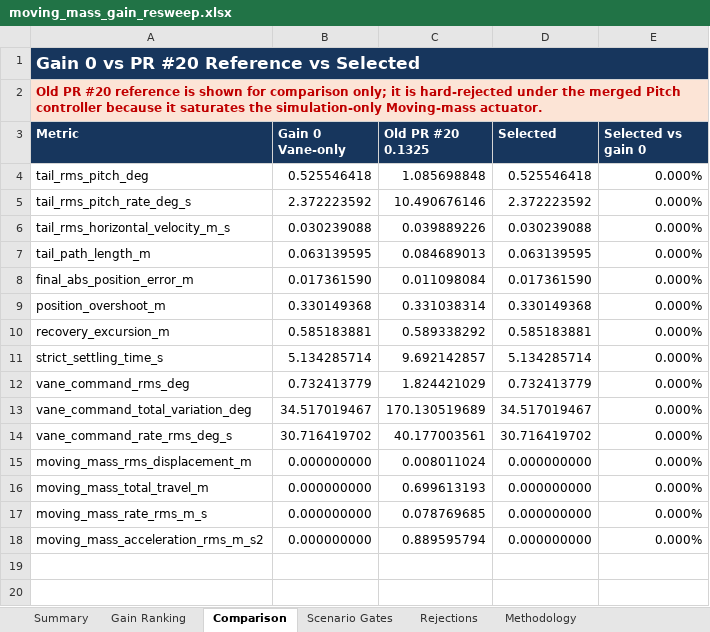
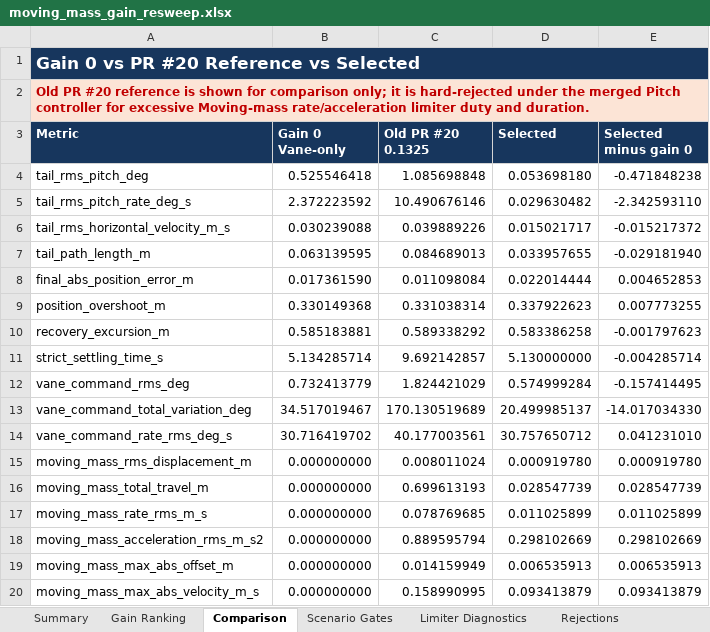
Before and after one commit to gijun1521-hub/inverted_drone_sim, an Excel workbook: results/analysis/moving_mass_gain_resweep/moving_mass_gain_resweep.xlsx, sheet Comparison, drawn as a sheet; only a part is shown; values as stored, in another font and other column widths than the file's, no borders; table styles not drawn; the diff covers the shown part only; the diff names each change by its address in the sheet, - before the commit and + after, or states it on an @@ line.

Commit message:
Correct moving-mass limiter gates

```diff
--- a/results/analysis/moving_mass_gain_resweep/moving_mass_gain_resweep.xlsx (sheet Comparison)
+++ b/results/analysis/moving_mass_gain_resweep/moving_mass_gain_resweep.xlsx (sheet Comparison)
+sheet tab: Limiter Diagnostics
-A2 (Metric): …Pitch controller because it saturates the simulation-only Moving-mass actuator.
+A2 (Metric): …Pitch controller for excessive Moving-mass rate/acceleration limiter duty and duration.
-E3: Selected vs gain 0
+E3: Selected minus gain 0
-D4 (Selected): 0.525546418
+D4 (Selected): 0.053698180
-E4 (Selected minus gain 0): 0.000%
+E4 (Selected minus gain 0): -0.471848238
-D5 (Selected): 2.372223592
+D5 (Selected): 0.029630482
-E5 (Selected minus gain 0): 0.000%
+E5 (Selected minus gain 0): -2.342593110
-D6 (Selected): 0.030239088
+D6 (Selected): 0.015021717
-E6 (Selected minus gain 0): 0.000%
+E6 (Selected minus gain 0): -0.015217372
-D7 (Selected): 0.063139595
+D7 (Selected): 0.033957655
-E7 (Selected minus gain 0): 0.000%
+E7 (Selected minus gain 0): -0.029181940
-D8 (Selected): 0.017361590
+D8 (Selected): 0.022014444
-E8 (Selected minus gain 0): 0.000%
+E8 (Selected minus gain 0): 0.004652853
-D9 (Selected): 0.330149368
+D9 (Selected): 0.337922623
-E9 (Selected minus gain 0): 0.000%
+E9 (Selected minus gain 0): 0.007773255
-D10 (Selected): 0.585183881
+D10 (Selected): 0.583386258
-E10 (Selected minus gain 0): 0.000%
+E10 (Selected minus gain 0): -0.001797623
-D11 (Selected): 5.134285714
+D11 (Selected): 5.130000000
-E11 (Selected minus gain 0): 0.000%
+E11 (Selected minus gain 0): -0.004285714
-D12 (Selected): 0.732413779
+D12 (Selected): 0.574999284
-E12 (Selected minus gain 0): 0.000%
+E12 (Selected minus gain 0): -0.157414495
-D13 (Selected): 34.517019467
+D13 (Selected): 20.499985137
-E13 (Selected minus gain 0): 0.000%
+E13 (Selected minus gain 0): -14.017034330
-D14 (Selected): 30.716419702
+D14 (Selected): 30.757650712
-E14 (Selected minus gain 0): 0.000%
+E14 (Selected minus gain 0): 0.041231010
-D15 (Selected): 0.000000000
+D15 (Selected): 0.000919780
-E15 (Selected minus gain 0): 0.000%
+E15 (Selected minus gain 0): 0.000919780
-D16 (Selected): 0.000000000
+D16 (Selected): 0.028547739
-E16 (Selected minus gain 0): 0.000%
+E16 (Selected minus gain 0): 0.028547739
-D17 (Selected): 0.000000000
+D17 (Selected): 0.011025899
-E17 (Selected minus gain 0): 0.000%
+E17 (Selected minus gain 0): 0.011025899
-D18 (Selected): 0.000000000
+D18 (Selected): 0.298102669
-E18 (Selected minus gain 0): 0.000%
+E18 (Selected minus gain 0): 0.298102669
+row 19: moving_mass_max_abs_offset_m | 0.000000000 | 0.014159949 | 0.006535913 | 0.006535913
+row 20: moving_mass_max_abs_velocity_m_s | 0.000000000 | 0.158990995 | 0.093413879 | 0.093413879
```
Also changed, not shown: 5 added rows elsewhere in this sheet, sheet Gain Ranking, sheet Scenario Gates, sheet Rejections, sheet Summary, 40 other files.
